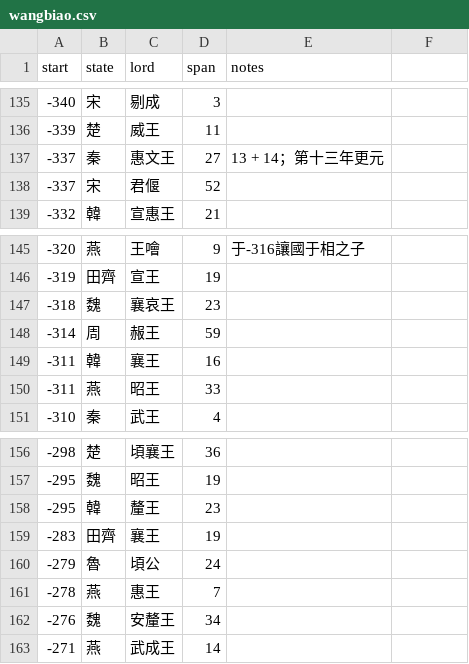
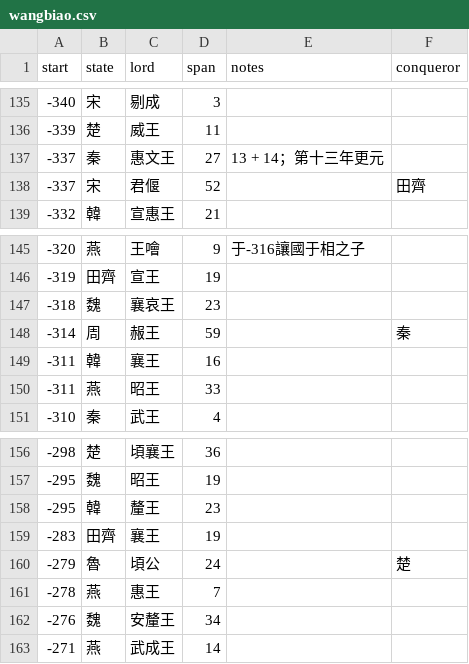
Before and after one commit to shcongh/txj, a CSV file: db/csv/wangbiao.csv, drawn as a sheet; only a part is shown, gaps mark what is left out; the diff covers the shown part only.

```diff
--- a/db/csv/wangbiao.csv
+++ b/db/csv/wangbiao.csv
@@ -1 +1 @@
-start,state,lord,span,notes
+start,state,lord,span,notes,conqueror
@@ -138 +138 @@ start,state,lord,span,notes
--337,宋,君偃,52,
+-337,宋,君偃,52,,田齊
@@ -148 +148 @@ start,state,lord,span,notes
--314,周,赧王,59,
+-314,周,赧王,59,,秦
@@ -160 +160 @@ start,state,lord,span,notes
--279,魯,頃公,24,
+-279,魯,頃公,24,,楚
```
Also changed, not shown: 19 edited cells elsewhere in this file, db/csv/tongbiao.csv, 33 other files.
